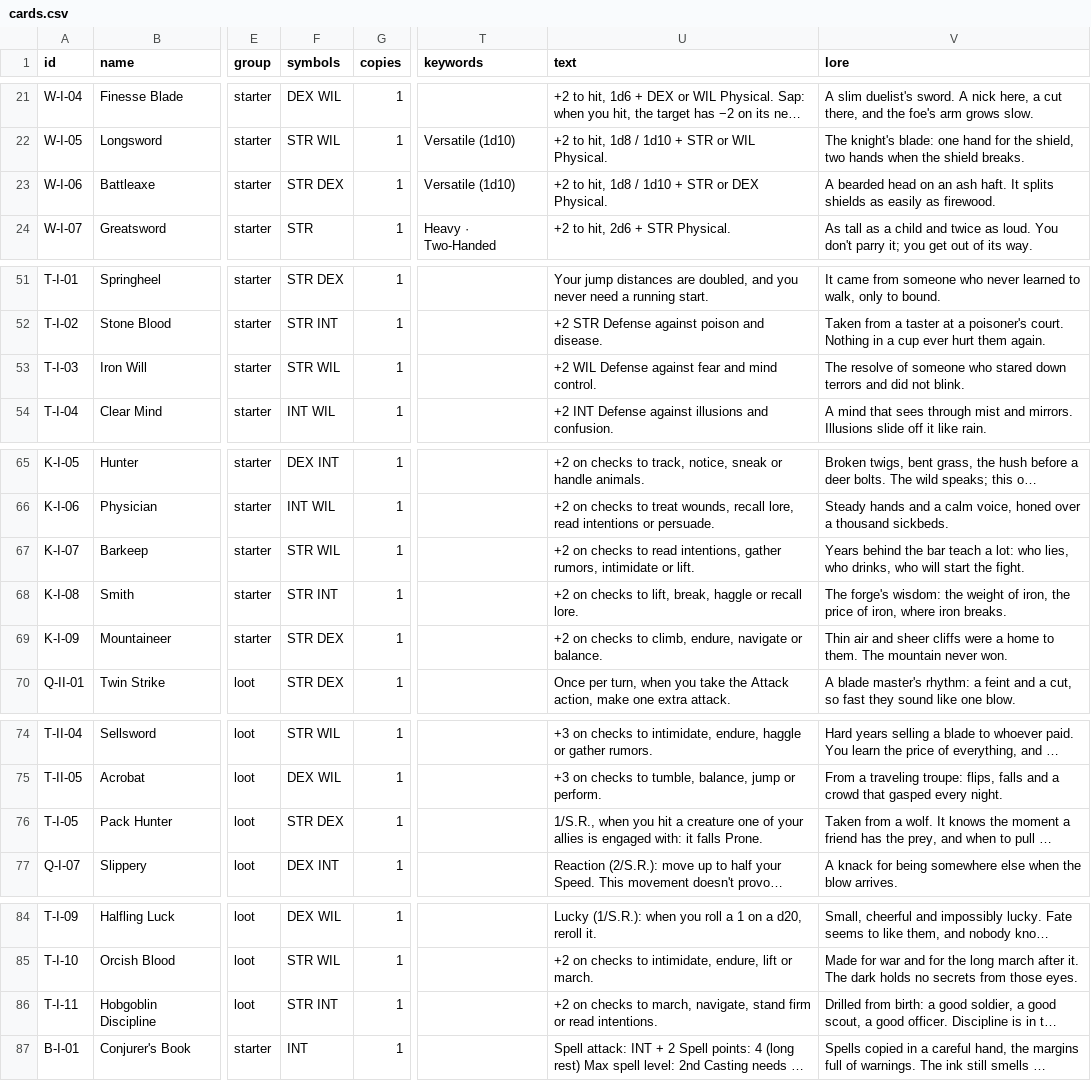
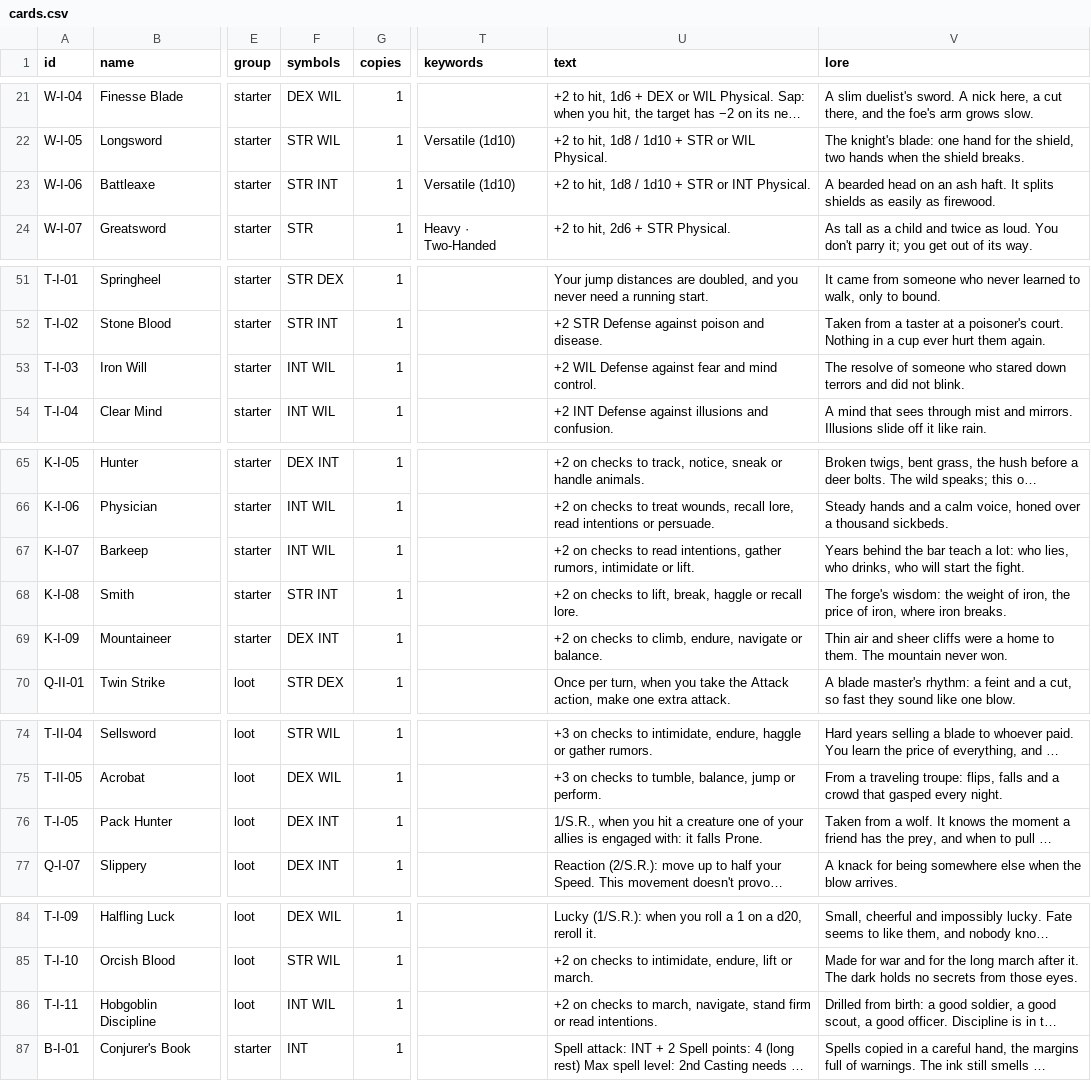
Before and after one commit to cedriclejeune/aspect, a CSV file: cards/tables/cards.csv, drawn as a sheet; only a part is shown, gaps mark what is left out; long unchanged cells end in …; the diff names each change by its address in the sheet, - before the commit and + after, or states it on an @@ line.

```diff
--- a/cards/tables/cards.csv
+++ b/cards/tables/cards.csv
-F23 (symbols): STR DEX
+F23 (symbols): STR INT
-U23 (text): +2 to hit, 1d8 / 1d10 + STR or DEX Physical.
+U23 (text): +2 to hit, 1d8 / 1d10 + STR or INT Physical.
-F53 (symbols): STR WIL
+F53 (symbols): INT WIL
-F67 (symbols): STR WIL
+F67 (symbols): INT WIL
-F69 (symbols): STR DEX
+F69 (symbols): DEX INT
-F76 (symbols): STR DEX
+F76 (symbols): DEX INT
-F86 (symbols): STR INT
+F86 (symbols): INT WIL
```
Also changed, not shown: 6 other files.
